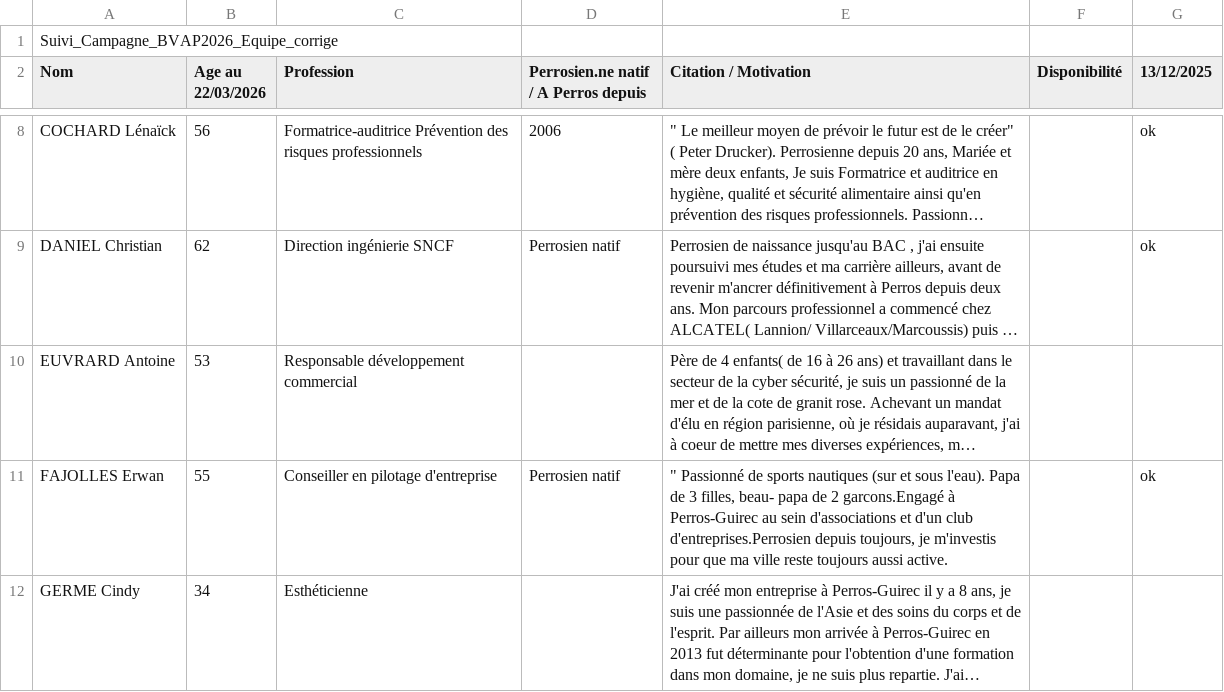
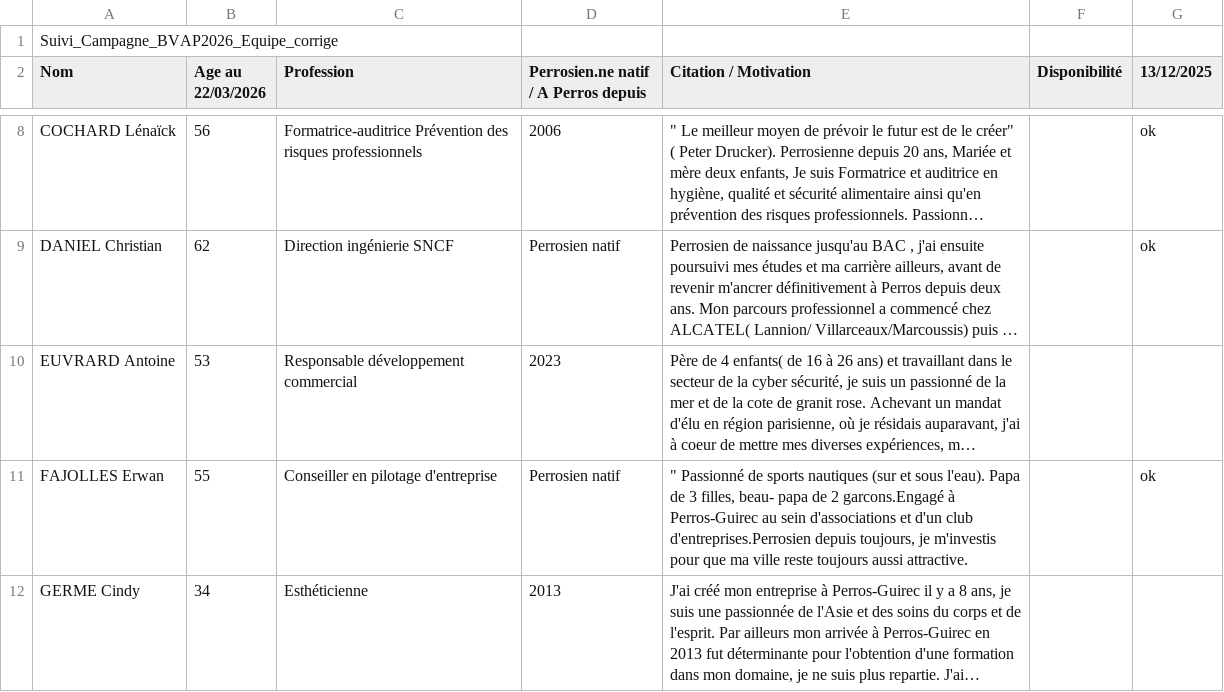
Before and after one commit to art-et-code/bvap2026-site, a CSV file: a-publier/BVAP2026_Equipe_corrige.csv, drawn as a sheet; only a part is shown, gaps mark what is left out; long unchanged cells end in …; the diff covers the shown part only; the diff names each change by its address in the sheet, - before the commit and + after, or states it on an @@ line.

```diff
--- a/a-publier/BVAP2026_Equipe_corrige.csv
+++ b/a-publier/BVAP2026_Equipe_corrige.csv
-D10: (empty)
+D10: 2023
-E11 (Citation / Motivation): …toujours aussi active.
+E11 (Citation / Motivation): …toujours aussi attractive.
-D12: (empty)
+D12: 2013
```
Also changed, not shown: 6 edited cells elsewhere in this file, a-publier/articles_presse.csv, 1 other file.
